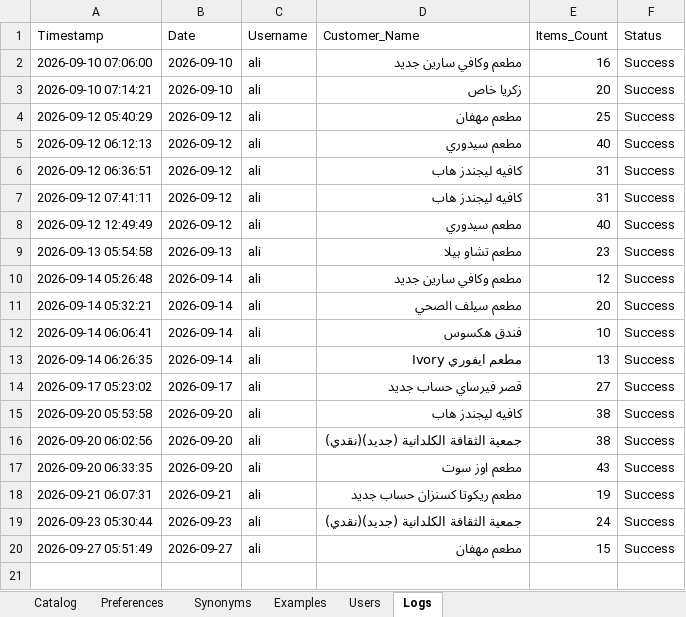
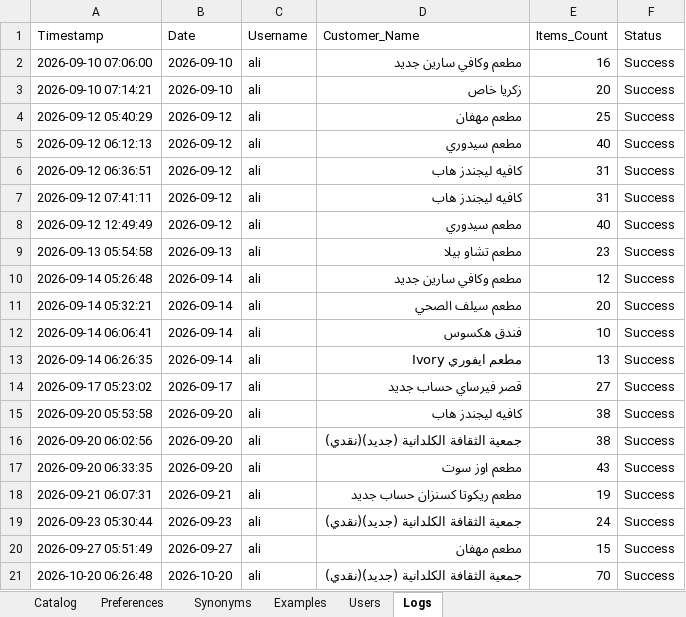
Before and after one commit to aliothman1997/order-entry-system, an Excel workbook: data.xlsx, sheet Logs, drawn as a sheet; values as stored, in another font and other column widths than the file's, no borders; the diff names each change by its address in the sheet, - before the commit and + after, or states it on an @@ line.

Commit message:
تسجيل عملية طلبية جديدة لـ جمعية الثقافة الكلدانية (جديد)(نقدي)

```diff
--- a/data.xlsx (sheet Logs)
+++ b/data.xlsx (sheet Logs)
+row 21: 2026-10-20 06:26:48 | 2026-10-20 | ali | جمعية الثقافة الكلدانية (جديد)(نقدي) | 70 | Success
```
